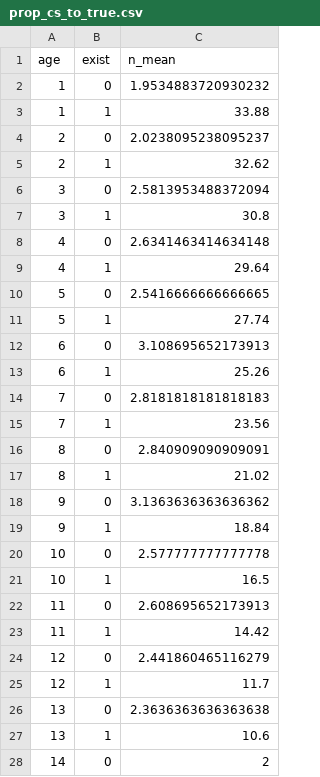
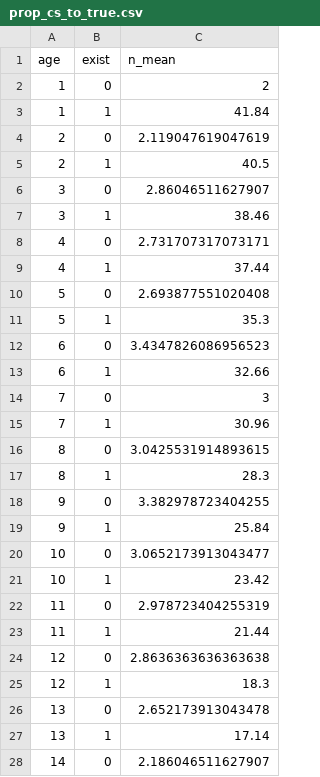
Before and after one commit to emmakopp1/phylogeny_trust, a CSV file: output/results/prop_cs_to_true.csv, drawn as a sheet; only a part is shown; the diff covers the shown part only.

```diff
--- a/output/results/prop_cs_to_true.csv
+++ b/output/results/prop_cs_to_true.csv
@@ -1,28 +1,28 @@
 age,exist,n_mean
-1,0,1.9534883720930232
-1,1,33.88
-2,0,2.0238095238095237
-2,1,32.62
-3,0,2.5813953488372094
-3,1,30.8
-4,0,2.6341463414634148
-4,1,29.64
-5,0,2.5416666666666665
-5,1,27.74
-6,0,3.108695652173913
-6,1,25.26
-7,0,2.8181818181818183
-7,1,23.56
-8,0,2.840909090909091
-8,1,21.02
-9,0,3.1363636363636362
-9,1,18.84
-10,0,2.577777777777778
-10,1,16.5
-11,0,2.608695652173913
-11,1,14.42
-12,0,2.441860465116279
-12,1,11.7
-13,0,2.3636363636363638
-13,1,10.6
-14,0,2
+1,0,2
+1,1,41.84
+2,0,2.119047619047619
+2,1,40.5
+3,0,2.86046511627907
+3,1,38.46
+4,0,2.731707317073171
+4,1,37.44
+5,0,2.693877551020408
+5,1,35.3
+6,0,3.4347826086956523
+6,1,32.66
+7,0,3
+7,1,30.96
+8,0,3.0425531914893615
+8,1,28.3
+9,0,3.382978723404255
+9,1,25.84
+10,0,3.0652173913043477
+10,1,23.42
+11,0,2.978723404255319
+11,1,21.44
+12,0,2.8636363636363638
+12,1,18.3
+13,0,2.652173913043478
+13,1,17.14
+14,0,2.186046511627907
```
Also changed, not shown: 7 edited cells elsewhere in this file, output/results/count_cs_to_true.csv, output/results/count_cs_to_true_3000.csv, 27 other files.
